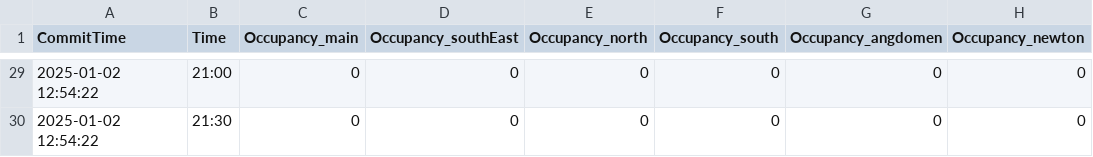
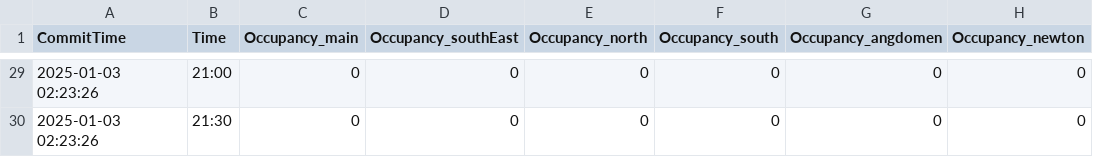
Before and after one commit to davidenascivera/KTH_seat_predictor, a CSV file: training_inference/tomorrow_resampled.csv, drawn as a sheet; only a part is shown, gaps mark what is left out; the diff covers the shown part only.

```diff
--- a/training_inference/tomorrow_resampled.csv
+++ b/training_inference/tomorrow_resampled.csv
@@ -29,2 +29,2 @@ CommitTime,Time,Occupancy_main,Occupancy_southEast,Occupancy_north,Occupancy_sou
-2025-01-02 12:54:22,21:00,0,0,0,0,0,0
-2025-01-02 12:54:22,21:30,0,0,0,0,0,0
+2025-01-03 02:23:26,21:00,0,0,0,0,0,0
+2025-01-03 02:23:26,21:30,0,0,0,0,0,0
```
Also changed, not shown: 51 edited cells elsewhere in this file, 4 other files.
